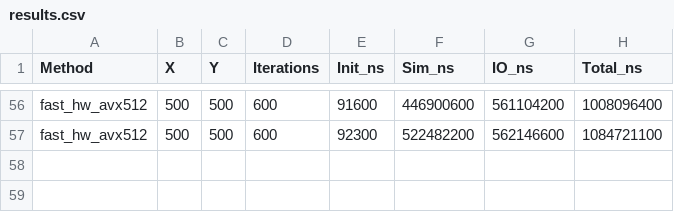
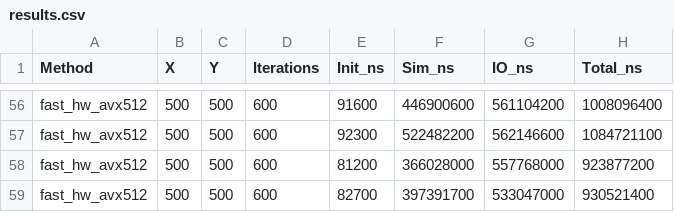
Before and after one commit to SithLor/gol_rs, a CSV file: results.csv, drawn as a sheet; only a part is shown, gaps mark what is left out.

```diff
--- a/results.csv
+++ b/results.csv
@@ -57 +57,3 @@ fast_hw_avx512,500,500,600,91600,446900600,561104200,1008096400
 fast_hw_avx512,500,500,600,92300,522482200,562146600,1084721100
+fast_hw_avx512,500,500,600,81200,366028000,557768000,923877200
+fast_hw_avx512,500,500,600,82700,397391700,533047000,930521400
```
Also changed, not shown: 3 other files.
